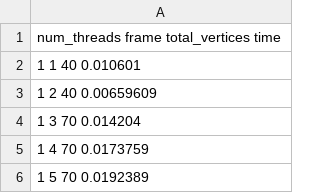
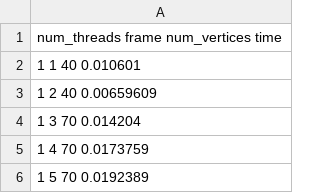
Before and after one commit to ninoppp/PolyMorph, a CSV file: bench/benchmark_ensemble.csv, drawn as a sheet; only a part is shown.

Commit message:
larger benchmark data set. plot speedup instead of frame time for scaling.

```diff
--- a/bench/benchmark_ensemble.csv
+++ b/bench/benchmark_ensemble.csv
@@ -1,2 +1,2 @@
-num_threads frame total_vertices time
+num_threads frame num_vertices time
 1 1 40 0.010601
```
Also changed, not shown: 8 other files.
